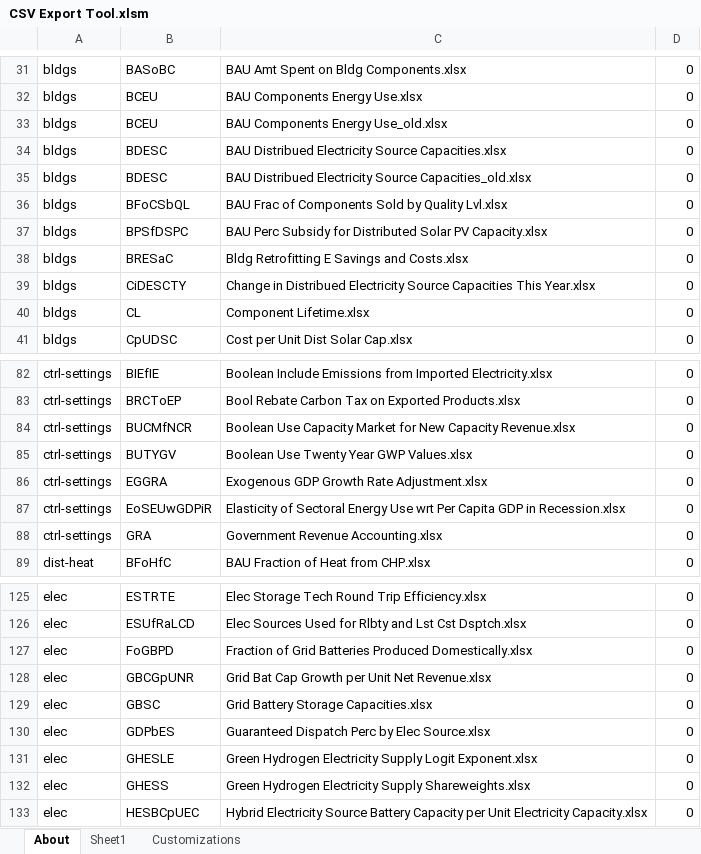
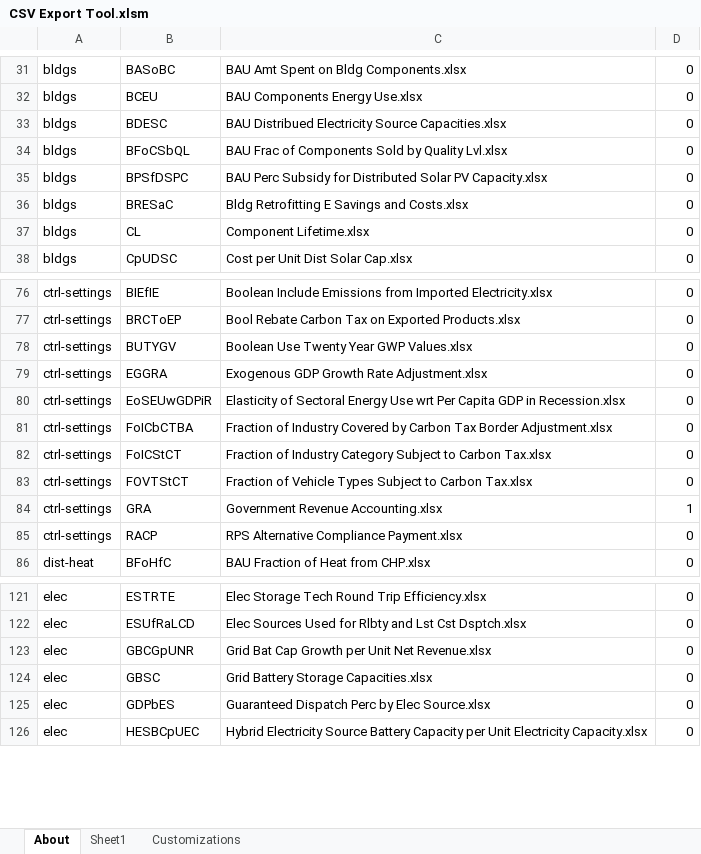
Before and after one commit to EnergyInnovation/eps-southkorea, an Excel workbook: InputData/CSV Export Tool.xlsm, sheet About, drawn as a sheet; only a part is shown, gaps mark what is left out; values as stored, in another font and other column widths than the file's, no borders; charts and pictures and conditional formats not drawn; removed rows and columns are numbered as before the commit, all else as after; the diff covers the shown part only; the diff names each change by its address in the sheet, - before the commit and + after, or states it on an @@ line.

```diff
--- a/InputData/CSV Export Tool.xlsm (sheet About)
+++ b/InputData/CSV Export Tool.xlsm (sheet About)
-row 33: bldgs | BCEU | BAU Components Energy Use_old.xlsx | 0
-row 35: bldgs | BDESC | BAU Distribued Electricity Source Capacities_old.xlsx | 0
-row 39: bldgs | CiDESCTY | Change in Distribued Electricity Source Capacities This Year.xlsx | 0
-row 84: ctrl-settings | BUCMfNCR | Boolean Use Capacity Market for New Capacity Revenue.xlsx | 0
+row 81: ctrl-settings | FoICbCTBA | Fraction of Industry Covered by Carbon Tax Border Adjustment.xlsx | 0
+row 82: ctrl-settings | FoICStCT | Fraction of Industry Category Subject to Carbon Tax.xlsx | 0
+row 83: ctrl-settings | FOVTStCT | Fraction of Vehicle Types Subject to Carbon Tax.xlsx | 0
-D84: 0
+D84: 1
+row 85: ctrl-settings | RACP | RPS Alternative Compliance Payment.xlsx | 0
-row 127: elec | FoGBPD | Fraction of Grid Batteries Produced Domestically.xlsx | 0
-row 131: elec | GHESLE | Green Hydrogen Electricity Supply Logit Exponent.xlsx | 0
-row 132: elec | GHESS | Green Hydrogen Electricity Supply Shareweights.xlsx | 0
```
Also changed, not shown: 7 added rows, 20 removed rows and 2 edited cells elsewhere in this sheet, sheet Sheet1, formulas that keep their value.
